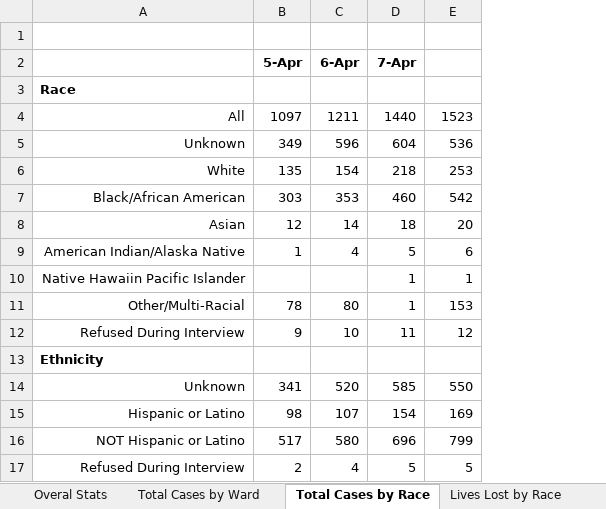
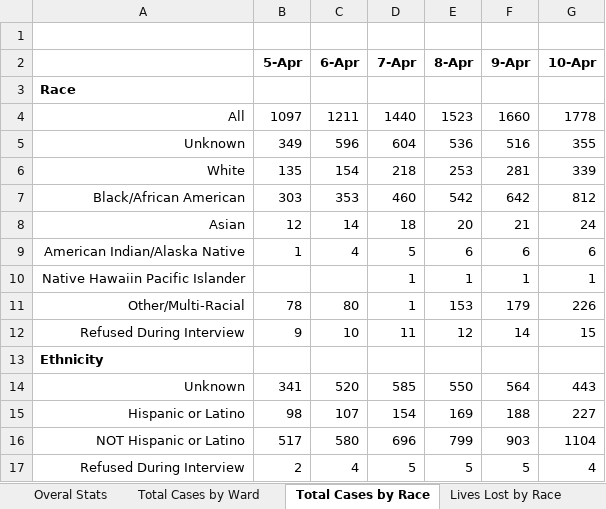
Before and after one commit to anesta95/DMV_Covid-19_Dashboard, an Excel workbook: dcCovid-19DataSummaryToday.xlsx, sheet Total Cases by Race, drawn as a sheet; values as stored, in another font and other column widths than the file's, no borders; the diff names each change by its address in the sheet, - before the commit and + after, or states it on an @@ line.

```diff
--- a/dcCovid-19DataSummaryToday.xlsx (sheet Total Cases by Race)
+++ b/dcCovid-19DataSummaryToday.xlsx (sheet Total Cases by Race)
+column F (9-Apr), rows 4-17: 1660 | 516 | 281 | 642 | 21 | 6 | 1 | 179 | 14 |  | 564 | 188 | 903 | 5
+column G (10-Apr), rows 4-17: 1778 | 355 | 339 | 812 | 24 | 6 | 1 | 226 | 15 |  | 443 | 227 | 1104 | 4
-E2: (empty)
+E2: 8-Apr
```
Also changed, not shown: sheet Overal Stats, sheet Lives Lost by Race, sheet Total Cases by Ward, 35 other files.
